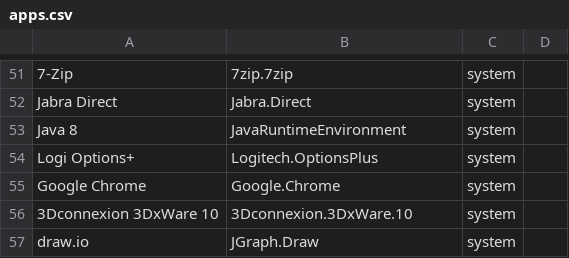
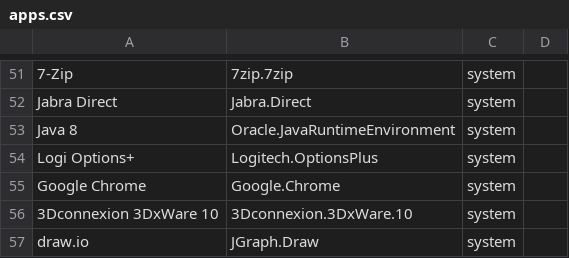
Before and after one commit to Barg0/Intune-WinGet, a CSV file: apps.csv, drawn as a sheet; only a part is shown, gaps mark what is left out; the diff names each change by its address in the sheet, - before the commit and + after, or states it on an @@ line.

Commit message:
Update Java 8 entry to reflect Oracle source

```diff
--- a/apps.csv
+++ b/apps.csv
-B53: JavaRuntimeEnvironment
+B53: Oracle.JavaRuntimeEnvironment
```
